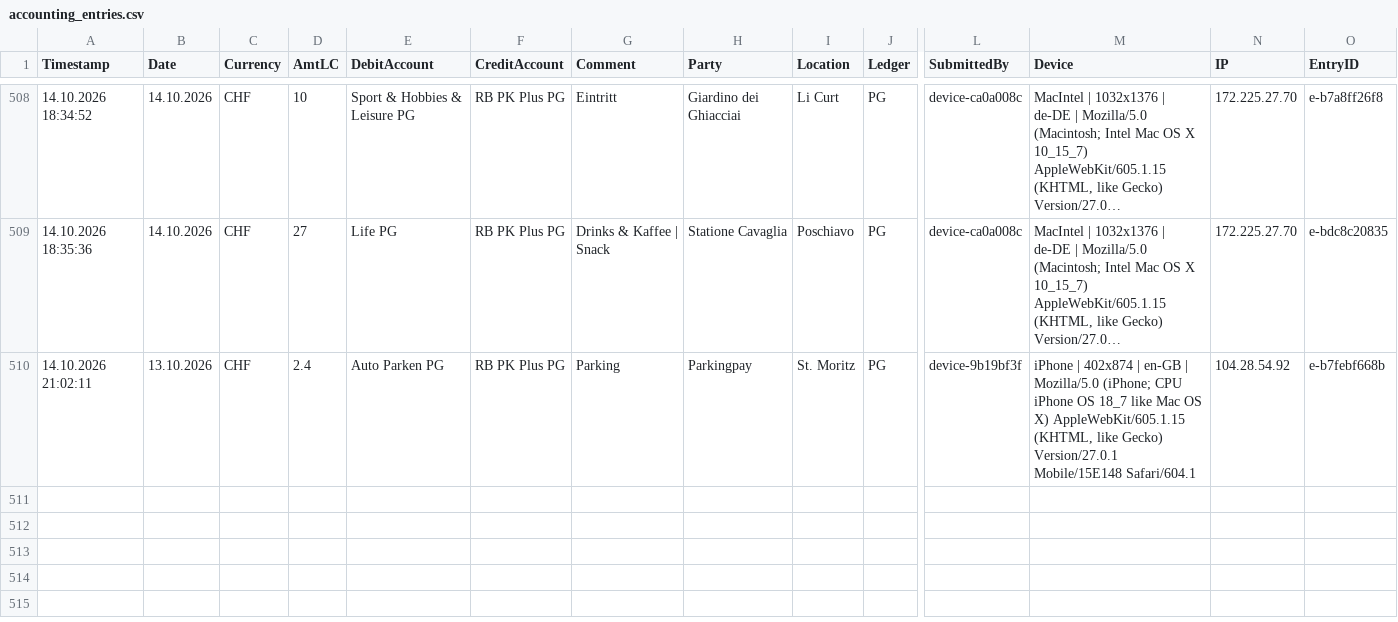
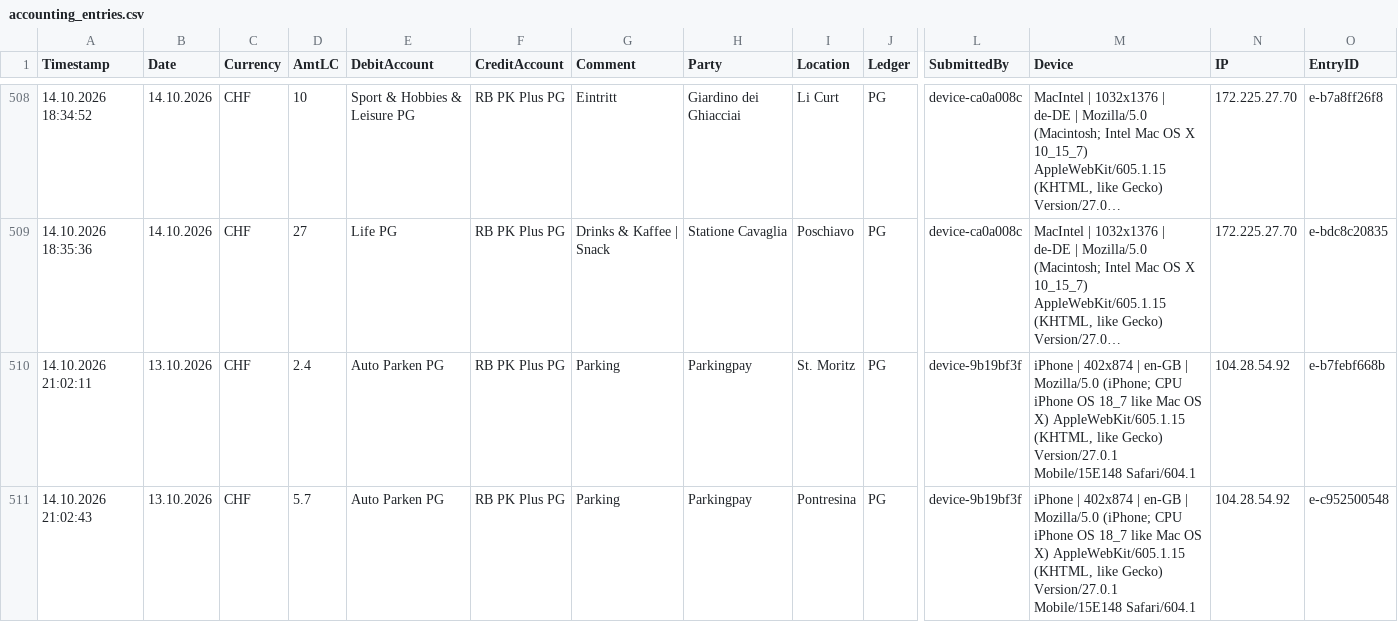
Before and after one commit to Munotstadt/accountingdatacollector, a CSV file: accounting_entries.csv, drawn as a sheet; only a part is shown, gaps mark what is left out; long unchanged cells end in …; rows hold the shown columns only; the diff names each change by its address in the sheet, - before the commit and + after, or states it on an @@ line.

Commit message:
Add ledger entry 13.10.2026 · Parkingpay · CHF 5.7

```diff
--- a/accounting_entries.csv
+++ b/accounting_entries.csv
+row 511: 14.10.2026 21:02:43 | 13.10.2026 | CHF | 5.7 | Auto Parken PG | RB PK Plus PG | Parking | Parkingpay | Pontresina | PG | device-9b19bf3f | iPhone | 402x874 | en-GB | Mozilla/5.0 (iPhone; CPU iPhone OS 18_7 like Mac OS X) AppleWebKit/605.1.15 (KHTML, like Gecko) Version/27.0.1 Mobile/15E148 Safari/604.1 | 104.28.54.92 | e-c952500548
```
